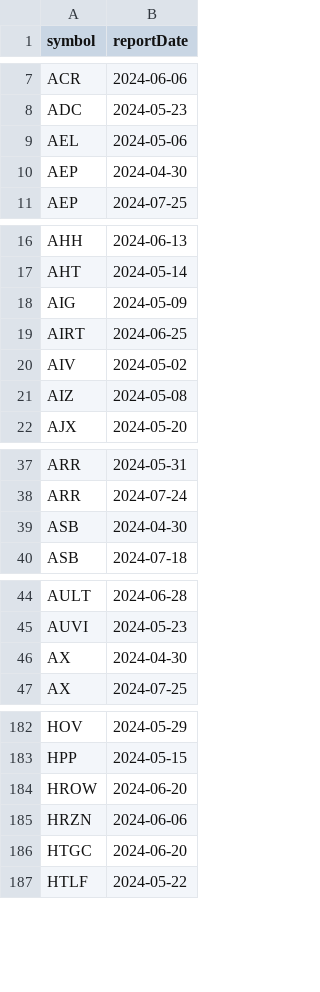
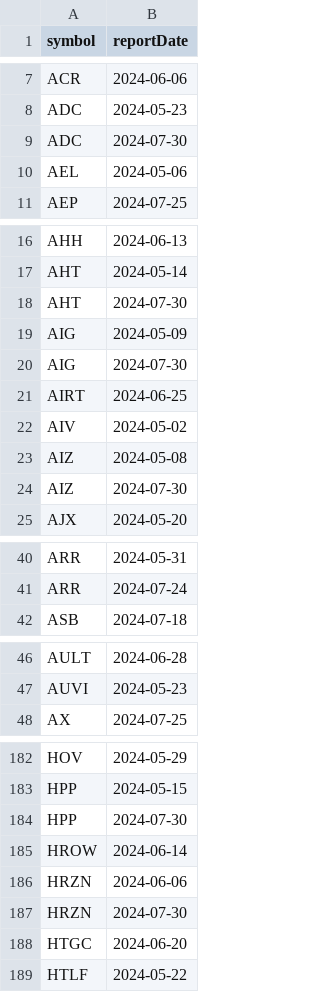
Before and after one commit to arraykov/Dashboard, a CSV file: src/files/earnings.csv, drawn as a sheet; only a part is shown, gaps mark what is left out; the diff covers the shown part only.

```diff
--- a/src/files/earnings.csv
+++ b/src/files/earnings.csv
@@ -8,4 +8,4 @@ ACR,2024-06-06
 ADC,2024-05-23
+ADC,2024-07-30
 AEL,2024-05-06
-AEP,2024-04-30
 AEP,2024-07-25
@@ -17,3 +17,5 @@ AHH,2024-06-13
 AHT,2024-05-14
+AHT,2024-07-30
 AIG,2024-05-09
+AIG,2024-07-30
 AIRT,2024-06-25
@@ -21,2 +23,3 @@ AIV,2024-05-02
 AIZ,2024-05-08
+AIZ,2024-07-30
 AJX,2024-05-20
@@ -38,3 +41,2 @@ ARR,2024-05-31
 ARR,2024-07-24
-ASB,2024-04-30
 ASB,2024-07-18
@@ -45,3 +47,2 @@ AULT,2024-06-28
 AUVI,2024-05-23
-AX,2024-04-30
 AX,2024-07-25
@@ -183,4 +183,6 @@ HOV,2024-05-29
 HPP,2024-05-15
-HROW,2024-06-20
+HPP,2024-07-30
+HROW,2024-06-14
 HRZN,2024-06-06
+HRZN,2024-07-30
 HTGC,2024-06-20
```
Also changed, not shown: 7 added rows, 5 removed rows and 7 edited cells elsewhere in this file, src/files/dividends_grouped_Next Month.csv, 2 other files.
